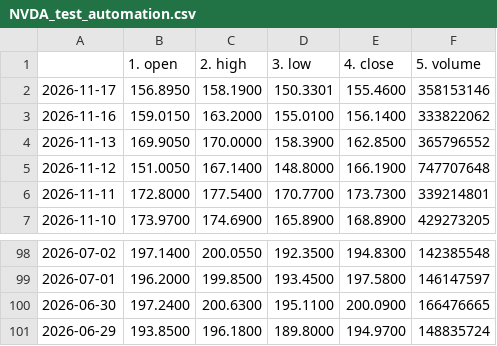
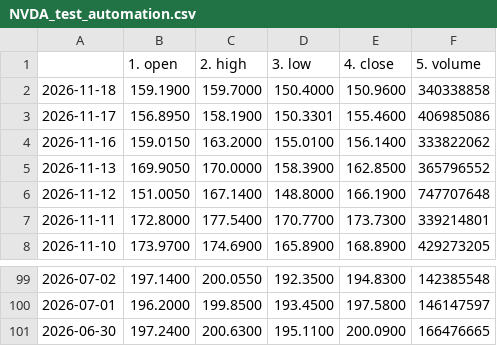
Before and after one commit to tanyalondon/market-mlops, a CSV file: NVDA_test_automation.csv, drawn as a sheet; only a part is shown, gaps mark what is left out.

```diff
--- a/NVDA_test_automation.csv
+++ b/NVDA_test_automation.csv
@@ -1,3 +1,4 @@
 ,1. open,2. high,3. low,4. close,5. volume
-2026-11-17,156.8950,158.1900,150.3301,155.4600,358153146
+2026-11-18,159.1900,159.7000,150.4000,150.9600,340338858
+2026-11-17,156.8950,158.1900,150.3301,155.4600,406985086
 2026-11-16,159.0150,163.2000,155.0100,156.1400,333822062
@@ -100,2 +101 @@
 2026-06-30,197.2400,200.6300,195.1100,200.0900,166476665
-2026-06-29,193.8500,196.1800,189.8000,194.9700,148835724
```
